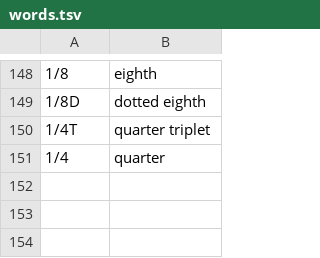
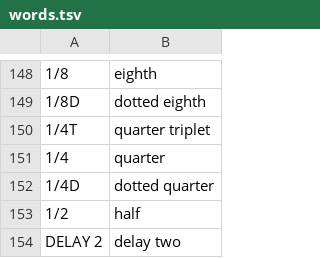
Before and after one commit to WisestWizard/deepfield, a TSV file: deepfield/words.tsv, drawn as a sheet; only a part is shown, gaps mark what is left out; the diff names each change by its address in the sheet, - before the commit and + after, or states it on an @@ line.

Commit message:
Make the delay heard on a drone, let every FX key and black key do what it says, and let the keys transpose a latched chord

```diff
--- a/deepfield/words.tsv
+++ b/deepfield/words.tsv
+row 152: 1/4D | dotted quarter
+row 153: 1/2 | half
+row 154: DELAY 2 | delay two
```
Also changed, not shown: 15 other files.
